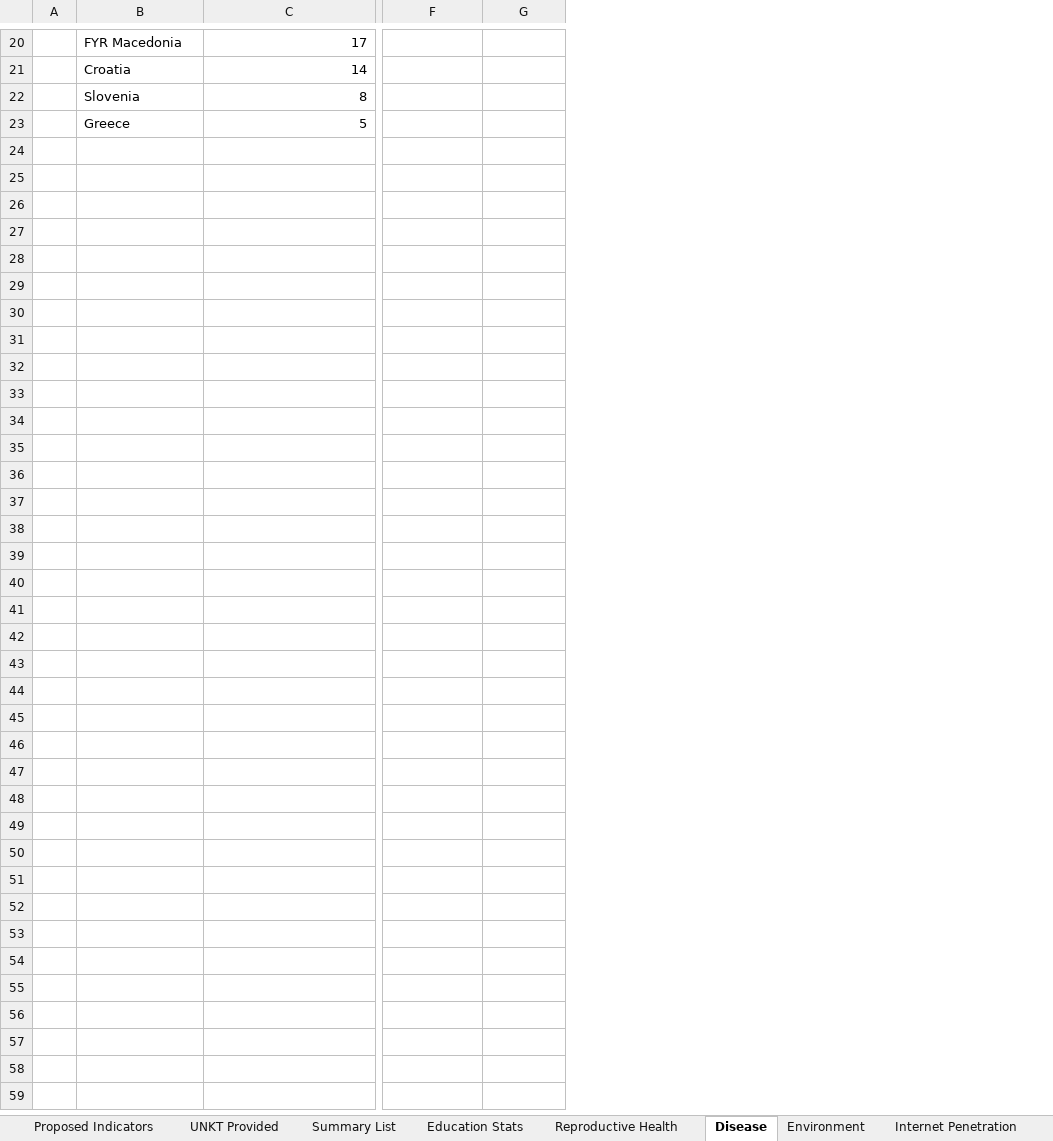
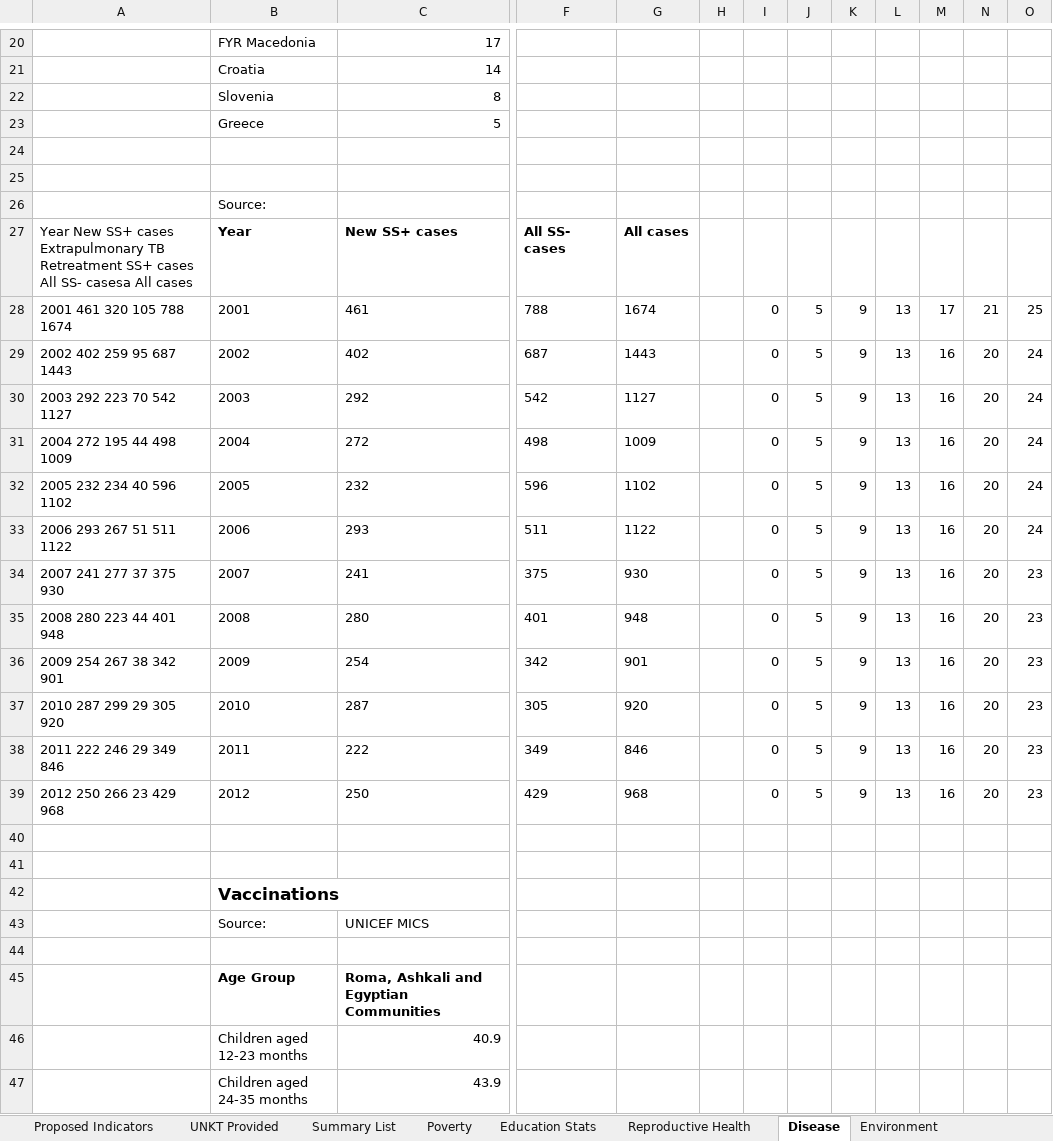
Before and after one commit to opendatakosovo/UNKT-MDG-visualizer, an Excel workbook: data/MDG Data.xlsx, sheet Disease, drawn as a sheet; only a part is shown, gaps mark what is left out; values as stored, in another font and other column widths than the file's, no borders; charts and pictures not drawn; removed rows and columns are numbered as before the commit, all else as after; rows hold the shown columns only; the diff names each change by its address in the sheet, - before the commit and + after, or states it on an @@ line.

Commit message:
Added Vaccinations chart and modified several existing charts

```diff
--- a/data/MDG Data.xlsx (sheet Disease)
+++ b/data/MDG Data.xlsx (sheet Disease)
+sheet tab: Poverty
-column A, empty
+column A, empty
+column H, empty
+column I, empty
+column J, empty
+column K, empty
+column L, empty
+column M, empty
+column N, empty
+column O, empty
+row 24: (empty)
+row 25: (empty)
+row 26:  | Source:
+row 27: Year New SS+ cases Extrapulmonary TB Retreatment SS+ cases All SS- casesa All cases | Year | New SS+ cases | All SS- cases | All cases
+row 28: 2001 461 320 105 788 1674 | 2001 | 461 | 788 | 1674 |  | 0 | 5 | 9 | 13 | 17 | 21 | 25
+row 29: 2002 402 259 95 687 1443 | 2002 | 402 | 687 | 1443 |  | 0 | 5 | 9 | 13 | 16 | 20 | 24
+row 30: 2003 292 223 70 542 1127 | 2003 | 292 | 542 | 1127 |  | 0 | 5 | 9 | 13 | 16 | 20 | 24
+row 31: 2004 272 195 44 498 1009 | 2004 | 272 | 498 | 1009 |  | 0 | 5 | 9 | 13 | 16 | 20 | 24
+row 32: 2005 232 234 40 596 1102 | 2005 | 232 | 596 | 1102 |  | 0 | 5 | 9 | 13 | 16 | 20 | 24
+row 33: 2006 293 267 51 511 1122 | 2006 | 293 | 511 | 1122 |  | 0 | 5 | 9 | 13 | 16 | 20 | 24
+row 34: 2007 241 277 37 375 930 | 2007 | 241 | 375 | 930 |  | 0 | 5 | 9 | 13 | 16 | 20 | 23
+row 35: 2008 280 223 44 401 948 | 2008 | 280 | 401 | 948 |  | 0 | 5 | 9 | 13 | 16 | 20 | 23
+row 36: 2009 254 267 38 342 901 | 2009 | 254 | 342 | 901 |  | 0 | 5 | 9 | 13 | 16 | 20 | 23
+row 37: 2010 287 299 29 305 920 | 2010 | 287 | 305 | 920 |  | 0 | 5 | 9 | 13 | 16 | 20 | 23
+row 38: 2011 222 246 29 349 846 | 2011 | 222 | 349 | 846 |  | 0 | 5 | 9 | 13 | 16 | 20 | 23
+row 39: 2012 250 266 23 429 968 | 2012 | 250 | 429 | 968 |  | 0 | 5 | 9 | 13 | 16 | 20 | 23
+row 40: (empty)
+row 41: (empty)
+row 42:  | Vaccinations
+row 43:  | Source: | UNICEF MICS
+row 44: (empty)
+row 45:  | Age Group | Roma, Ashkali and Egyptian Communities
+row 46:  | Children aged 12-23 months | 40.9
+row 47:  | Children aged 24-35 months | 43.9
```
Also changed, not shown: sheet WDI Data, charts or pictures, data/Data Verification.xlsx, data/indicator_data.xlsx, 4 other files.
